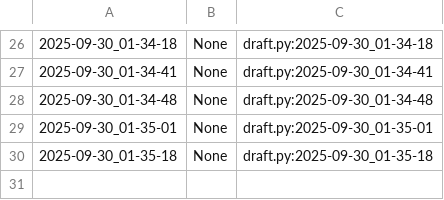
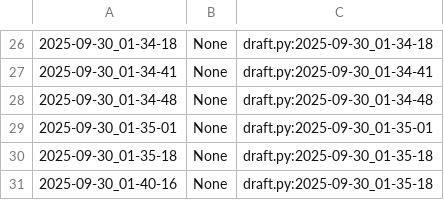
Before and after one commit to qxcode-course/poo-dd-cd-bloco-a-Lucasoliveira1234, a CSV file: poo/.tko/track/enxugar/track.csv, drawn as a sheet; only a part is shown, gaps mark what is left out.

```diff
--- a/poo/.tko/track/enxugar/track.csv
+++ b/poo/.tko/track/enxugar/track.csv
@@ -30 +30,2 @@
 2025-09-30_01-35-18,None,draft.py:2025-09-30_01-35-18
+2025-09-30_01-40-16,None,draft.py:2025-09-30_01-35-18
```
Also changed, not shown: 8 other files.
